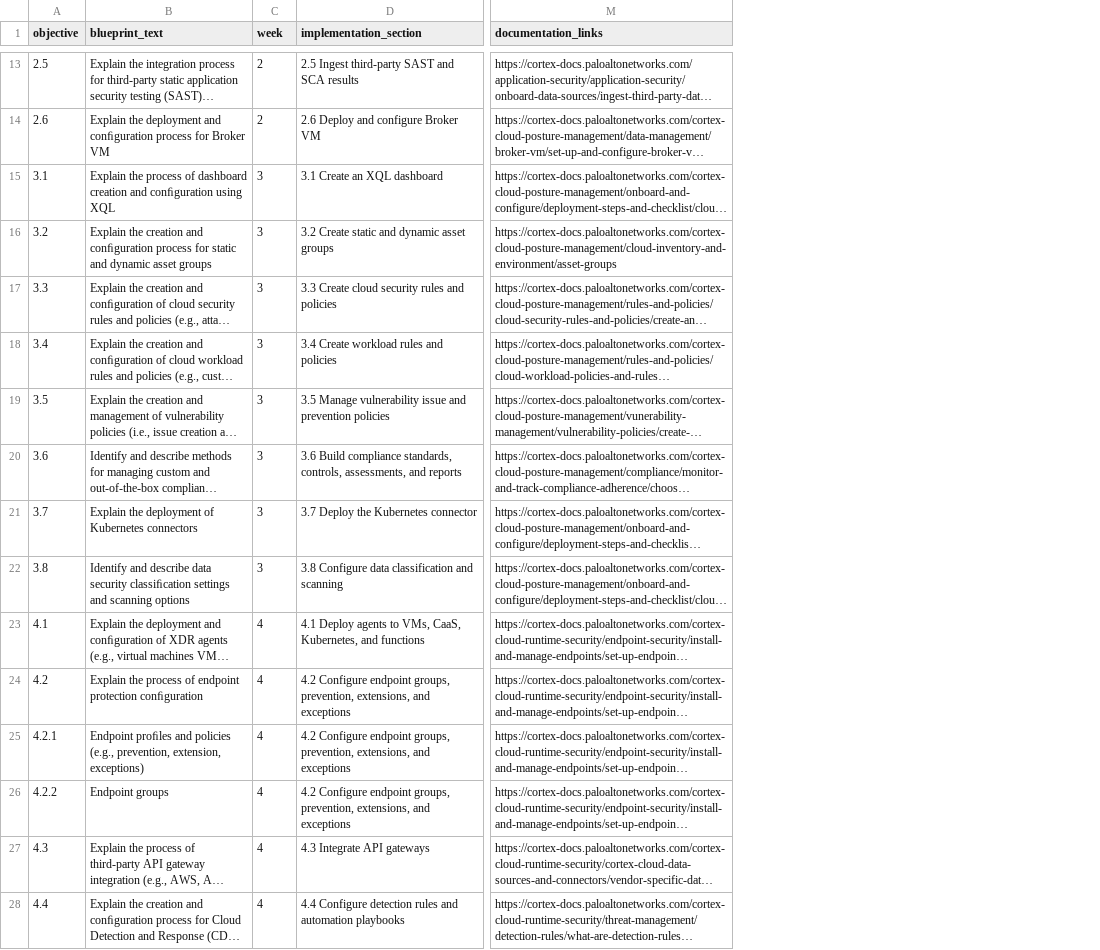
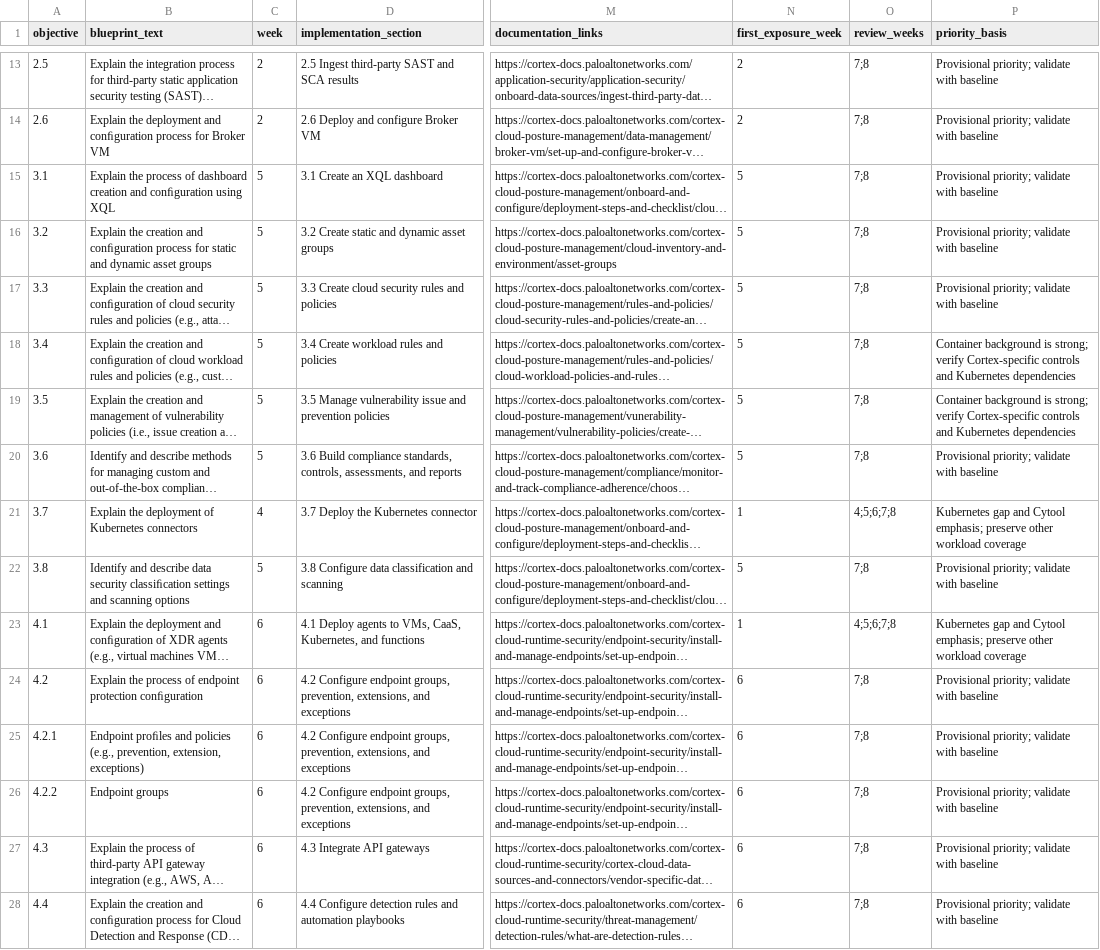
Before and after one commit to justyntemme/cortex-cert-study-material, a CSV file: objective-tracker.csv, drawn as a sheet; only a part is shown, gaps mark what is left out; long unchanged cells end in …; the diff covers the shown part only; the diff names each change by its address in the sheet, - before the commit and + after, or states it on an @@ line.

Commit message:
updated with notes from EE sync

```diff
--- a/objective-tracker.csv
+++ b/objective-tracker.csv
+column N (first_exposure_week), rows 13-28: 2 | 2 | 5 | 5 | 5 | 5 | 5 | 5 | 1 | 5 | 1 | 6 | 6 | 6 | 6 | 6
+column O (review_weeks), rows 13-28: 7;8 | 7;8 | 7;8 | 7;8 | 7;8 | 7;8 | 7;8 | 7;8 | 4;5;6;7;8 | 7;8 | 4;5;6;7;8 | 7;8 | 7;8 | 7;8 | 7;8 | 7;8
+column P (priority_basis), rows 13-28: Provisional priority; validate with baseline | Provisional priority; validate with baseline | Provisional priority; validate with baseline | Provisional priority; validate with baseline | Provisional priority; validate with baseline | Container background is strong; verify Cortex-specific controls and Kubernetes dependencies | Container background is strong; verify Cortex-specific controls and Kubernetes dependencies | Provisional priority; validate with baseline | Kubernetes gap and Cytool emphasis; preserve other workload coverage | Provisional priority; validate with baseline | Kubernetes gap and Cytool emphasis; preserve other workload coverage | Provisional priority; validate with baseline | Provisional priority; validate with baseline | Provisional priority; validate with baseline | Provisional priority; validate with baseline | Provisional priority; validate with baseline
-C15:C20 (week): 3
+C15:C20 (week): 5
-C21 (week): 3
+C21 (week): 4
-C22 (week): 3
+C22 (week): 5
-C23:C28 (week): 4
+C23:C28 (week): 6
```
Also changed, not shown: 19 edited cells elsewhere in this file, 14 other files.
